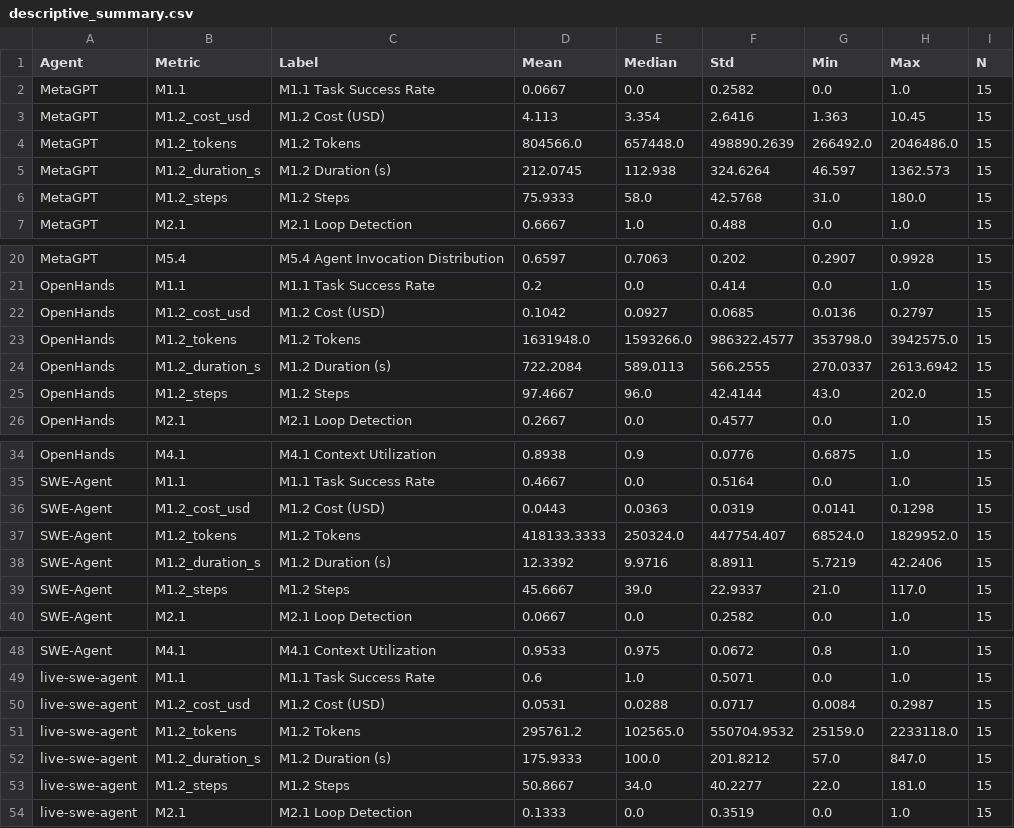
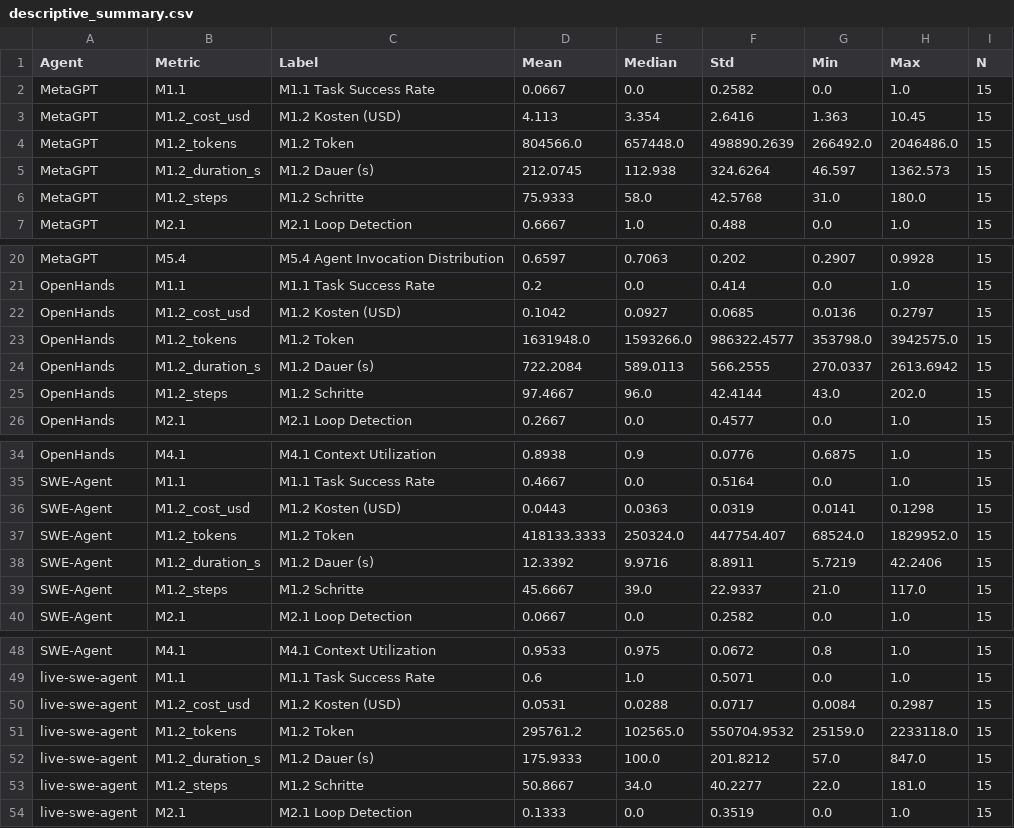
Before and after one commit to ggachev/mas-evaluation, a CSV file: metrics_evaluation/evaluation_results/descriptive_summary.csv, drawn as a sheet; only a part is shown, gaps mark what is left out.

```diff
--- a/metrics_evaluation/evaluation_results/descriptive_summary.csv
+++ b/metrics_evaluation/evaluation_results/descriptive_summary.csv
@@ -2,6 +2,6 @@ Agent,Metric,Label,Mean,Median,Std,Min,Max,N
 MetaGPT,M1.1,M1.1 Task Success Rate,0.0667,0.0,0.2582,0.0,1.0,15
-MetaGPT,M1.2_cost_usd,M1.2 Cost (USD),4.113,3.354,2.6416,1.363,10.45,15
-MetaGPT,M1.2_tokens,M1.2 Tokens,804566.0,657448.0,498890.2639,266492.0,2046486.0,15
-MetaGPT,M1.2_duration_s,M1.2 Duration (s),212.0745,112.938,324.6264,46.597,1362.573,15
-MetaGPT,M1.2_steps,M1.2 Steps,75.9333,58.0,42.5768,31.0,180.0,15
+MetaGPT,M1.2_cost_usd,M1.2 Kosten (USD),4.113,3.354,2.6416,1.363,10.45,15
+MetaGPT,M1.2_tokens,M1.2 Token,804566.0,657448.0,498890.2639,266492.0,2046486.0,15
+MetaGPT,M1.2_duration_s,M1.2 Dauer (s),212.0745,112.938,324.6264,46.597,1362.573,15
+MetaGPT,M1.2_steps,M1.2 Schritte,75.9333,58.0,42.5768,31.0,180.0,15
 MetaGPT,M2.1,M2.1 Loop Detection,0.6667,1.0,0.488,0.0,1.0,15
@@ -21,6 +21,6 @@ MetaGPT,M5.4,M5.4 Agent Invocation Distribution,0.6597,0.7063,0.202,0.2907,0.992
 OpenHands,M1.1,M1.1 Task Success Rate,0.2,0.0,0.414,0.0,1.0,15
-OpenHands,M1.2_cost_usd,M1.2 Cost (USD),0.1042,0.0927,0.0685,0.0136,0.2797,15
-OpenHands,M1.2_tokens,M1.2 Tokens,1631948.0,1593266.0,986322.4577,353798.0,3942575.0,15
-OpenHands,M1.2_duration_s,M1.2 Duration (s),722.2084,589.0113,566.2555,270.0337,2613.6942,15
-OpenHands,M1.2_steps,M1.2 Steps,97.4667,96.0,42.4144,43.0,202.0,15
+OpenHands,M1.2_cost_usd,M1.2 Kosten (USD),0.1042,0.0927,0.0685,0.0136,0.2797,15
+OpenHands,M1.2_tokens,M1.2 Token,1631948.0,1593266.0,986322.4577,353798.0,3942575.0,15
+OpenHands,M1.2_duration_s,M1.2 Dauer (s),722.2084,589.0113,566.2555,270.0337,2613.6942,15
+OpenHands,M1.2_steps,M1.2 Schritte,97.4667,96.0,42.4144,43.0,202.0,15
 OpenHands,M2.1,M2.1 Loop Detection,0.2667,0.0,0.4577,0.0,1.0,15
@@ -35,6 +35,6 @@ OpenHands,M4.1,M4.1 Context Utilization,0.8938,0.9,0.0776,0.6875,1.0,15
 SWE-Agent,M1.1,M1.1 Task Success Rate,0.4667,0.0,0.5164,0.0,1.0,15
-SWE-Agent,M1.2_cost_usd,M1.2 Cost (USD),0.0443,0.0363,0.0319,0.0141,0.1298,15
-SWE-Agent,M1.2_tokens,M1.2 Tokens,418133.3333,250324.0,447754.407,68524.0,1829952.0,15
-SWE-Agent,M1.2_duration_s,M1.2 Duration (s),12.3392,9.9716,8.8911,5.7219,42.2406,15
-SWE-Agent,M1.2_steps,M1.2 Steps,45.6667,39.0,22.9337,21.0,117.0,15
+SWE-Agent,M1.2_cost_usd,M1.2 Kosten (USD),0.0443,0.0363,0.0319,0.0141,0.1298,15
+SWE-Agent,M1.2_tokens,M1.2 Token,418133.3333,250324.0,447754.407,68524.0,1829952.0,15
+SWE-Agent,M1.2_duration_s,M1.2 Dauer (s),12.3392,9.9716,8.8911,5.7219,42.2406,15
+SWE-Agent,M1.2_steps,M1.2 Schritte,45.6667,39.0,22.9337,21.0,117.0,15
 SWE-Agent,M2.1,M2.1 Loop Detection,0.0667,0.0,0.2582,0.0,1.0,15
@@ -49,6 +49,6 @@ SWE-Agent,M4.1,M4.1 Context Utilization,0.9533,0.975,0.0672,0.8,1.0,15
 live-swe-agent,M1.1,M1.1 Task Success Rate,0.6,1.0,0.5071,0.0,1.0,15
-live-swe-agent,M1.2_cost_usd,M1.2 Cost (USD),0.0531,0.0288,0.0717,0.0084,0.2987,15
-live-swe-agent,M1.2_tokens,M1.2 Tokens,295761.2,102565.0,550704.9532,25159.0,2233118.0,15
-live-swe-agent,M1.2_duration_s,M1.2 Duration (s),175.9333,100.0,201.8212,57.0,847.0,15
-live-swe-agent,M1.2_steps,M1.2 Steps,50.8667,34.0,40.2277,22.0,181.0,15
+live-swe-agent,M1.2_cost_usd,M1.2 Kosten (USD),0.0531,0.0288,0.0717,0.0084,0.2987,15
+live-swe-agent,M1.2_tokens,M1.2 Token,295761.2,102565.0,550704.9532,25159.0,2233118.0,15
+live-swe-agent,M1.2_duration_s,M1.2 Dauer (s),175.9333,100.0,201.8212,57.0,847.0,15
+live-swe-agent,M1.2_steps,M1.2 Schritte,50.8667,34.0,40.2277,22.0,181.0,15
 live-swe-agent,M2.1,M2.1 Loop Detection,0.1333,0.0,0.3519,0.0,1.0,15
```
Also changed, not shown: 27 other files.
